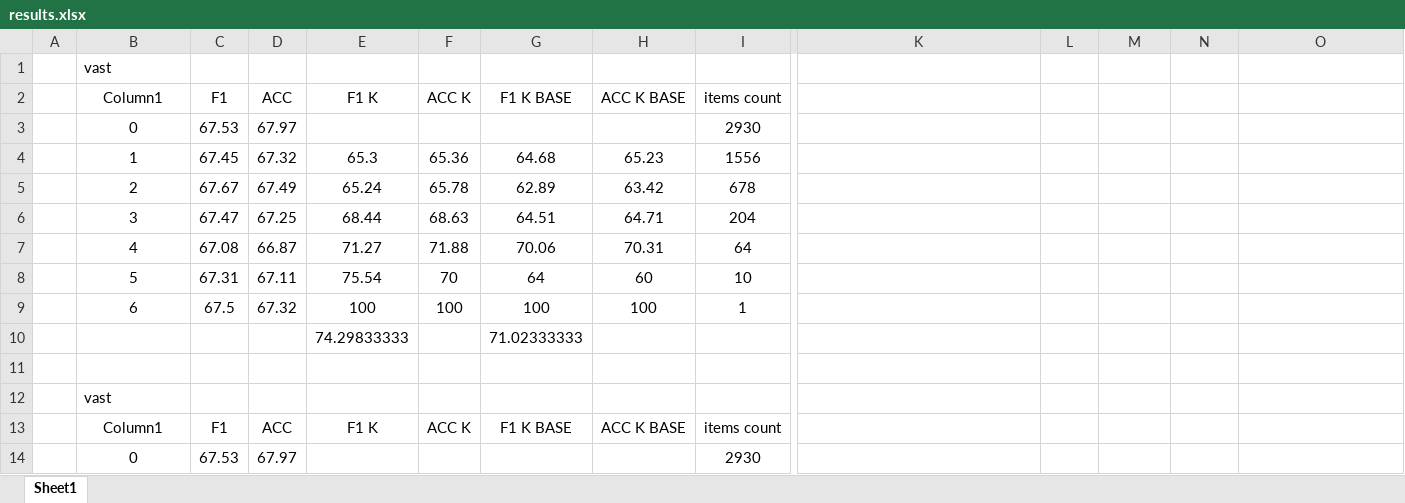
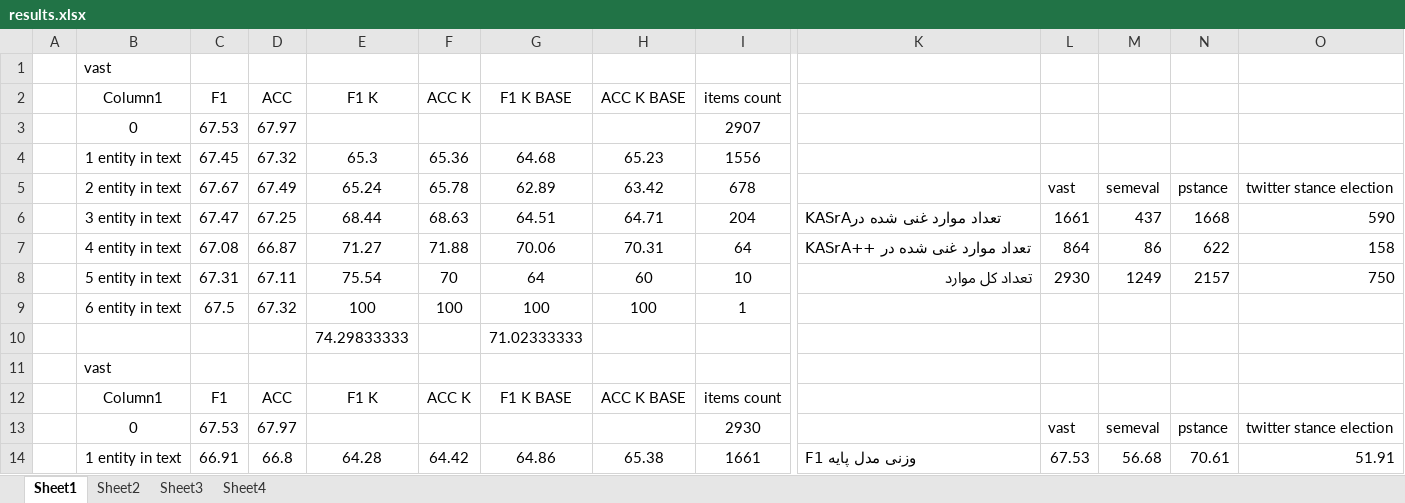
Before and after one commit to Alirezab-2000/KASnE, an Excel workbook: results.xlsx, sheet Sheet1, drawn as a sheet; only a part is shown, gaps mark what is left out; values as stored, in another font and other column widths than the file's, no borders; table styles not drawn; removed rows and columns are numbered as before the commit, all else as after; rows hold the shown columns only; the diff covers the shown part only; the diff names each change by its address in the sheet, - before the commit and + after, or states it on an @@ line.

Commit message:
add datasets and caches

```diff
--- a/results.xlsx (sheet Sheet1)
+++ b/results.xlsx (sheet Sheet1)
+sheet tab: Sheet2
+sheet tab: Sheet3
+sheet tab: Sheet4
-I3 (items count): 2930
+I3 (items count): 2907
-B4 (Column1): 1
+B4 (Column1): 1 entity in text
-B5 (Column1): 2
+B5 (Column1): 2 entity in text
-L5: (empty)
+L5: vast
-M5: (empty)
+M5: semeval
-N5: (empty)
+N5: pstance
-O5: (empty)
+O5: twitter stance election
-B6 (Column1): 3
+B6 (Column1): 3 entity in text
-K6: (empty)
+K6: KASrAتعداد موارد غنی شده در
-L6: (empty)
+L6: 1661
-M6: (empty)
+M6: 437
-N6: (empty)
+N6: 1668
-O6: (empty)
+O6: 590
-B7 (Column1): 4
+B7 (Column1): 4 entity in text
-K7: (empty)
+K7: KASrA++ تعداد موارد غنی شده در
-L7: (empty)
+L7: 864
-M7: (empty)
+M7: 86
-N7: (empty)
+N7: 622
-O7: (empty)
+O7: 158
-B8 (Column1): 5
+B8 (Column1): 5 entity in text
-K8: (empty)
+K8: تعداد کل موارد
-L8: (empty)
+L8: 2930
-M8: (empty)
+M8: 1249
-N8: (empty)
+N8: 2157
-O8: (empty)
+O8: 750
-B9 (Column1): 6
+B9 (Column1): 6 entity in text
-row 11: (empty)
-L13: (empty)
+L13: vast
-M13: (empty)
+M13: semeval
-N13: (empty)
+N13: pstance
-O13: (empty)
+O13: twitter stance election
+row 14:  | 1 entity in text | 66.91 | 66.8 | 64.28 | 64.42 | 64.86 | 65.38 | 1661 | F1 وزنی مدل پایه | 67.53 | 56.68 | 70.61 | 51.91
```
Also changed, not shown: 19 added rows and 20 edited cells elsewhere in this sheet, charts or pictures, 10 other files.
